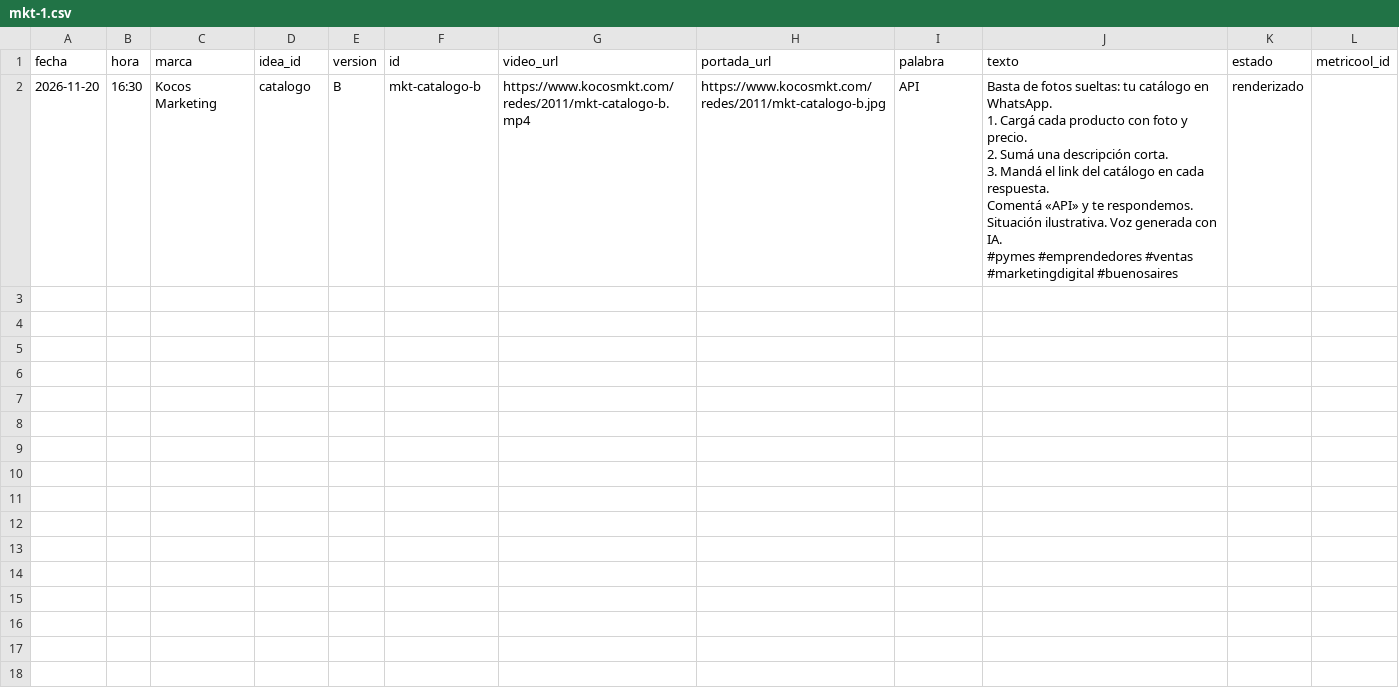
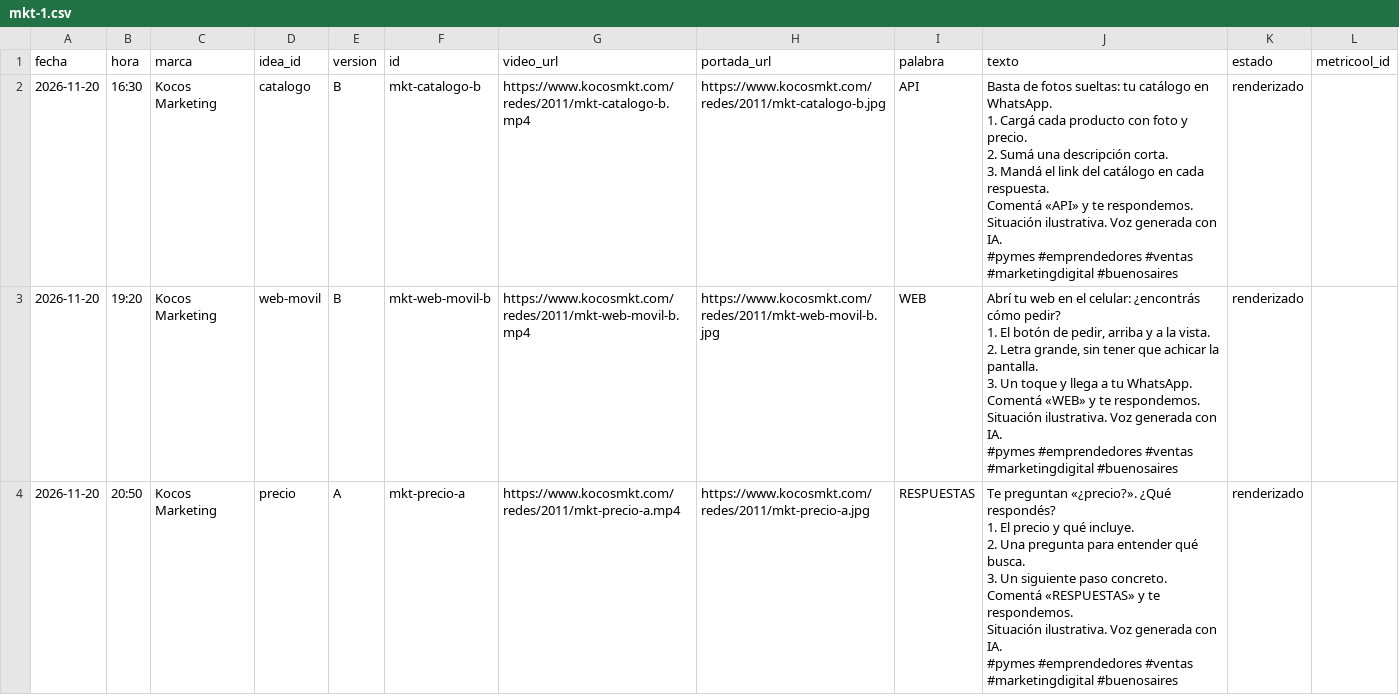
Before and after one commit to EzequielGonz/LEGAL-CRM, a CSV file: docs/redes/produccion-2011/manifiestos/mkt-1.csv, drawn as a sheet; ↵ is a line break in a cell; the diff names each change by its address in the sheet, - before the commit and + after, or states it on an @@ line.

```diff
--- a/docs/redes/produccion-2011/manifiestos/mkt-1.csv
+++ b/docs/redes/produccion-2011/manifiestos/mkt-1.csv
+row 3: 2026-11-20 | 19:20 | Kocos Marketing | web-movil | B | mkt-web-movil-b | https://www.kocosmkt.com/redes/2011/mkt-web-movil-b.mp4 | https://www.kocosmkt.com/redes/2011/mkt-web-movil-b.jpg | WEB | Abrí tu web en el celular: ¿encontrás cómo pedir? ↵ 1. El botón de pedir, arriba y a la vista. ↵ 2. Letra grande, sin tener que achicar la pantalla. ↵ 3. Un toque y llega a tu WhatsApp. ↵ Comentá «WEB» y te respondemos. ↵ Situación ilustrativa. Voz generada con IA. ↵ #pymes #emprendedores #ventas #marketingdigital #buenosaires | renderizado
+row 4: 2026-11-20 | 20:50 | Kocos Marketing | precio | A | mkt-precio-a | https://www.kocosmkt.com/redes/2011/mkt-precio-a.mp4 | https://www.kocosmkt.com/redes/2011/mkt-precio-a.jpg | RESPUESTAS | Te preguntan «¿precio?». ¿Qué respondés? ↵ 1. El precio y qué incluye. ↵ 2. Una pregunta para entender qué busca. ↵ 3. Un siguiente paso concreto. ↵ Comentá «RESPUESTAS» y te respondemos. ↵ Situación ilustrativa. Voz generada con IA. ↵ #pymes #emprendedores #ventas #marketingdigital #buenosaires | renderizado
```
Also changed, not shown: 8 other files.
